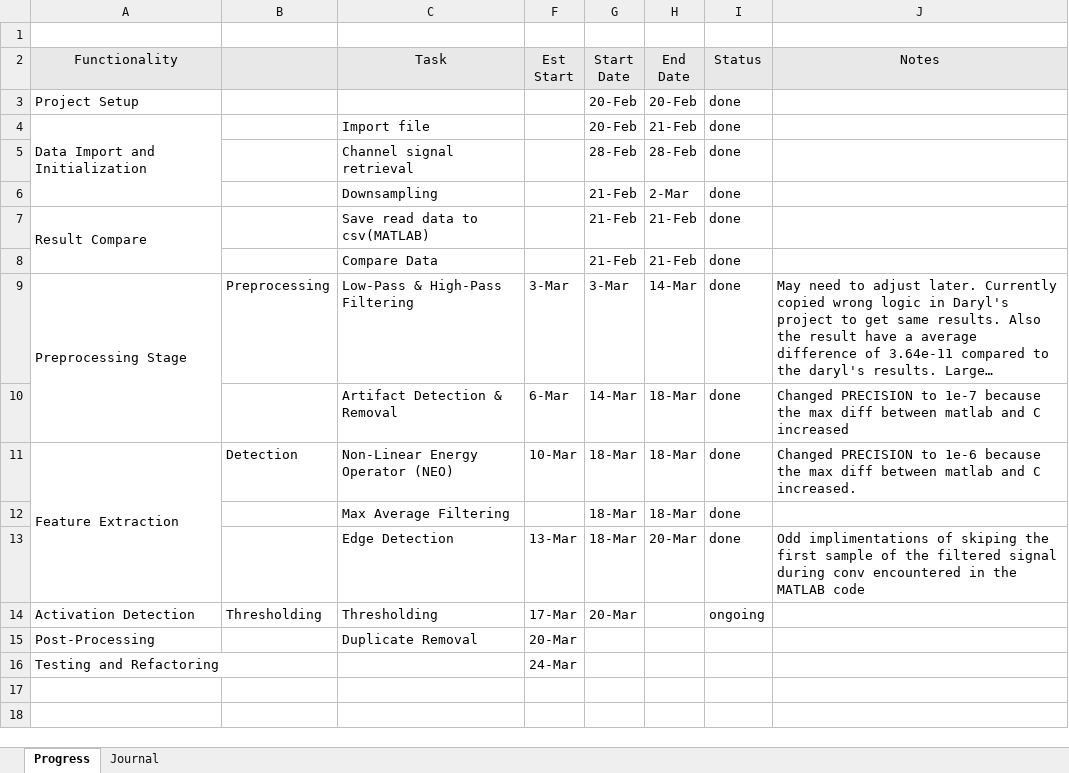
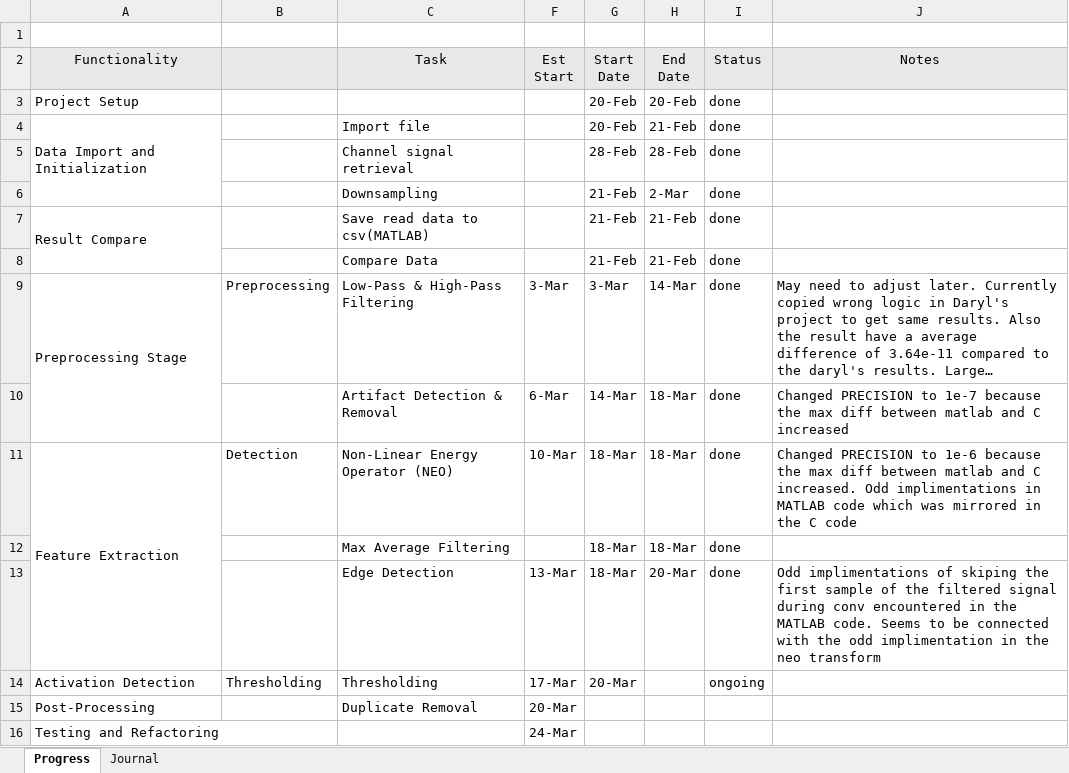
Before and after one commit to therealmcfly/gut-pacemaker, an Excel workbook: progress.xlsx, sheet Progress, drawn as a sheet; long unchanged cells end in …; values as stored, in another font and other column widths than the file's, no borders; the diff names each change by its address in the sheet, - before the commit and + after, or states it on an @@ line.

Commit message:
fix: adjust variable types and improve comments for clarity in signal processing functions

```diff
--- a/progress.xlsx (sheet Progress)
+++ b/progress.xlsx (sheet Progress)
-J11 (Notes): …C increased.
+J11 (Notes): …C increased. Odd implimentations in MATLAB code which was mirrored in the C code
-J13 (Notes): …the MATLAB code
+J13 (Notes): …the MATLAB code. Seems to be connected with the odd implimentation in the neo transform
```
Also changed, not shown: sheet Journal, 3 other files.
